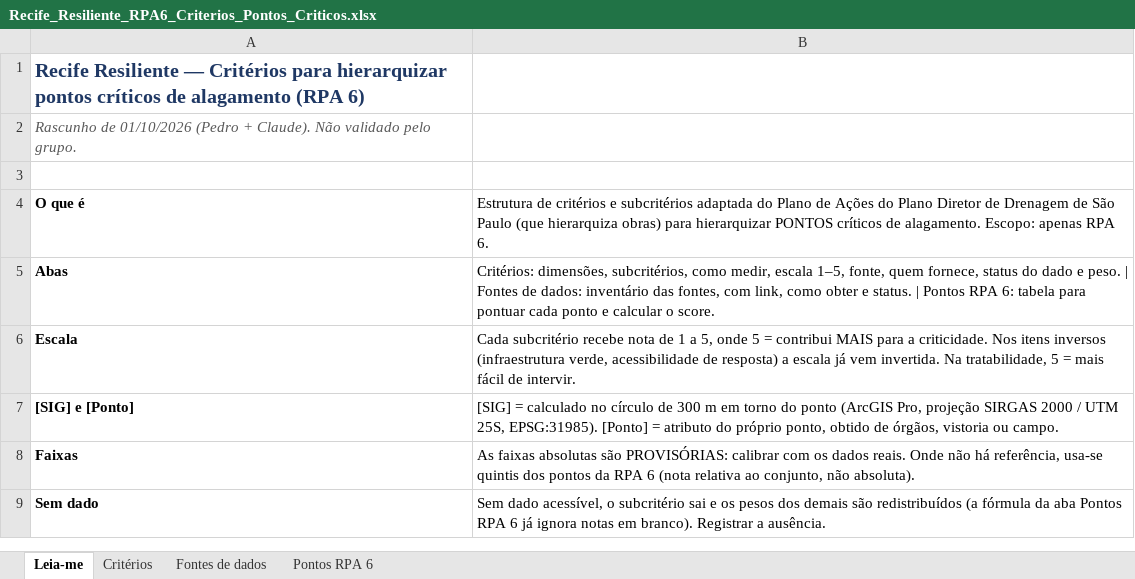
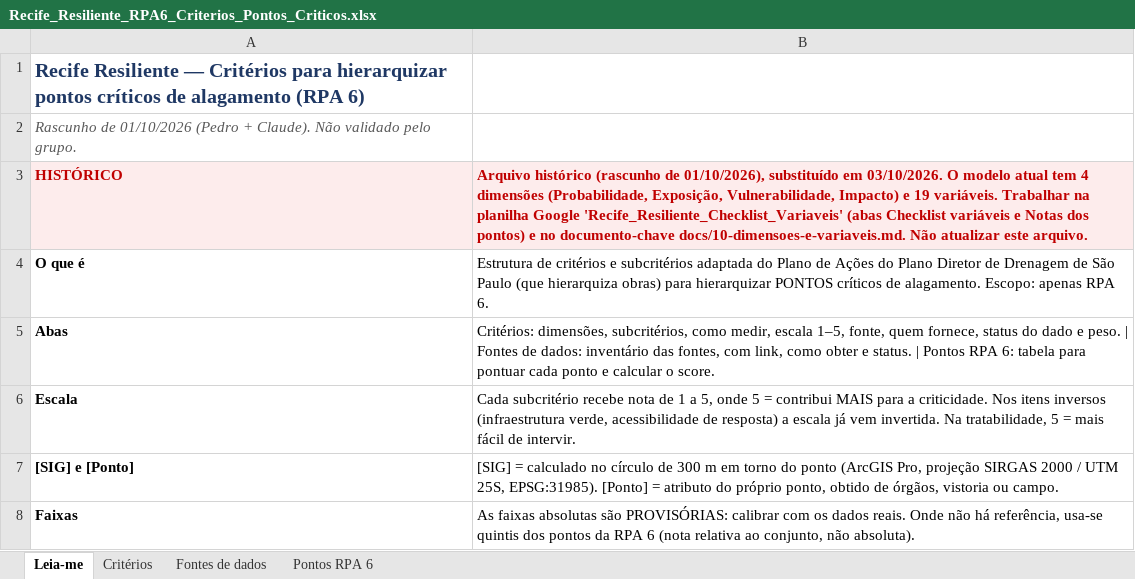
Before and after one commit to pvnfpedro-lgtm/Recife-Resiliente, an Excel workbook: dados/Recife_Resiliente_RPA6_Criterios_Pontos_Criticos.xlsx, sheet Leia-me, drawn as a sheet; only a part is shown; the shorter side is filled out with more unchanged rows; values as stored, in another font and other column widths than the file's, no borders; the diff names each change by its address in the sheet, - before the commit and + after, or states it on an @@ line.

```diff
--- a/dados/Recife_Resiliente_RPA6_Criterios_Pontos_Criticos.xlsx (sheet Leia-me)
+++ b/dados/Recife_Resiliente_RPA6_Criterios_Pontos_Criticos.xlsx (sheet Leia-me)
-row 3: (empty)
+row 3: HISTÓRICO | Arquivo histórico (rascunho de 01/10/2026), substituído em 03/10/2026. O modelo atual tem 4 dimensões (Probabilidade, Exposição, Vulnerabilidade, Impacto) e 19 variáveis. Trabalhar na planilha Google 'Recife_Resiliente_Checklist_Variaveis' (abas Checklist variáveis e Notas dos pontos) e no documento-chave docs/10-dimensoes-e-variaveis.md. Não atualizar este arquivo.
-A3:B3 fill: none
+A3:B3 fill: #FDECEC
```
Also changed, not shown: sheet Pontos RPA 6, sheet Critérios, 1 other file.
